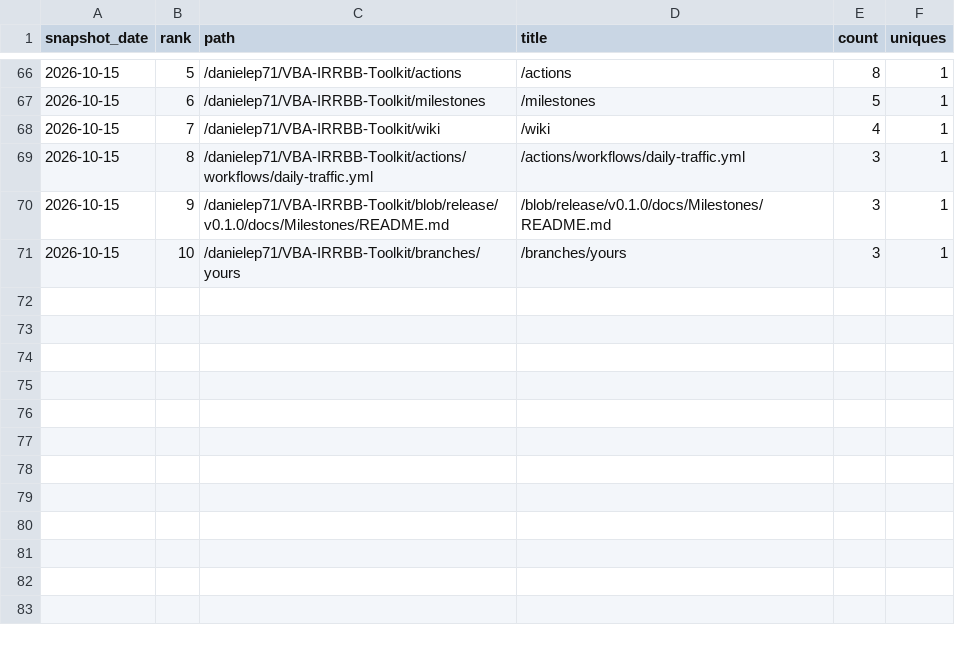
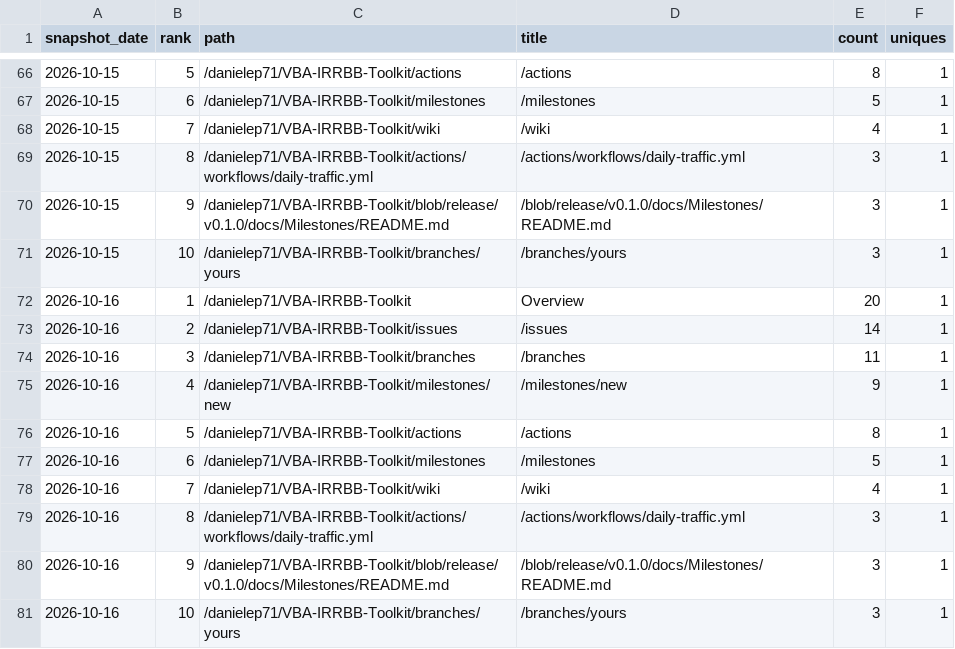
Before and after one commit to danielep71/K-IRRBB-NMDs, a CSV file: data/popular_paths.csv, drawn as a sheet; only a part is shown, gaps mark what is left out.

```diff
--- a/data/popular_paths.csv
+++ b/data/popular_paths.csv
@@ -71 +71,11 @@ snapshot_date,rank,path,title,count,uniques
 2026-10-15,10,/danielep71/VBA-IRRBB-Toolkit/branches/yours,/branches/yours,3,1
+2026-10-16,1,/danielep71/VBA-IRRBB-Toolkit,Overview,20,1
+2026-10-16,2,/danielep71/VBA-IRRBB-Toolkit/issues,/issues,14,1
+2026-10-16,3,/danielep71/VBA-IRRBB-Toolkit/branches,/branches,11,1
+2026-10-16,4,/danielep71/VBA-IRRBB-Toolkit/milestones/new,/milestones/new,9,1
+2026-10-16,5,/danielep71/VBA-IRRBB-Toolkit/actions,/actions,8,1
+2026-10-16,6,/danielep71/VBA-IRRBB-Toolkit/milestones,/milestones,5,1
+2026-10-16,7,/danielep71/VBA-IRRBB-Toolkit/wiki,/wiki,4,1
+2026-10-16,8,/danielep71/VBA-IRRBB-Toolkit/actions/workflows/daily-traffic.yml,/actions/workflows/daily-traffic.yml,3,1
+2026-10-16,9,/danielep71/VBA-IRRBB-Toolkit/blob/release/v0.1.0/docs/Milestones/README.md,/blob/release/v0.1.0/docs/Milestones/README.md,3,1
+2026-10-16,10,/danielep71/VBA-IRRBB-Toolkit/branches/yours,/branches/yours,3,1
```
Also changed, not shown: data/referrers.csv, data/traffic.csv, 3 other files.
